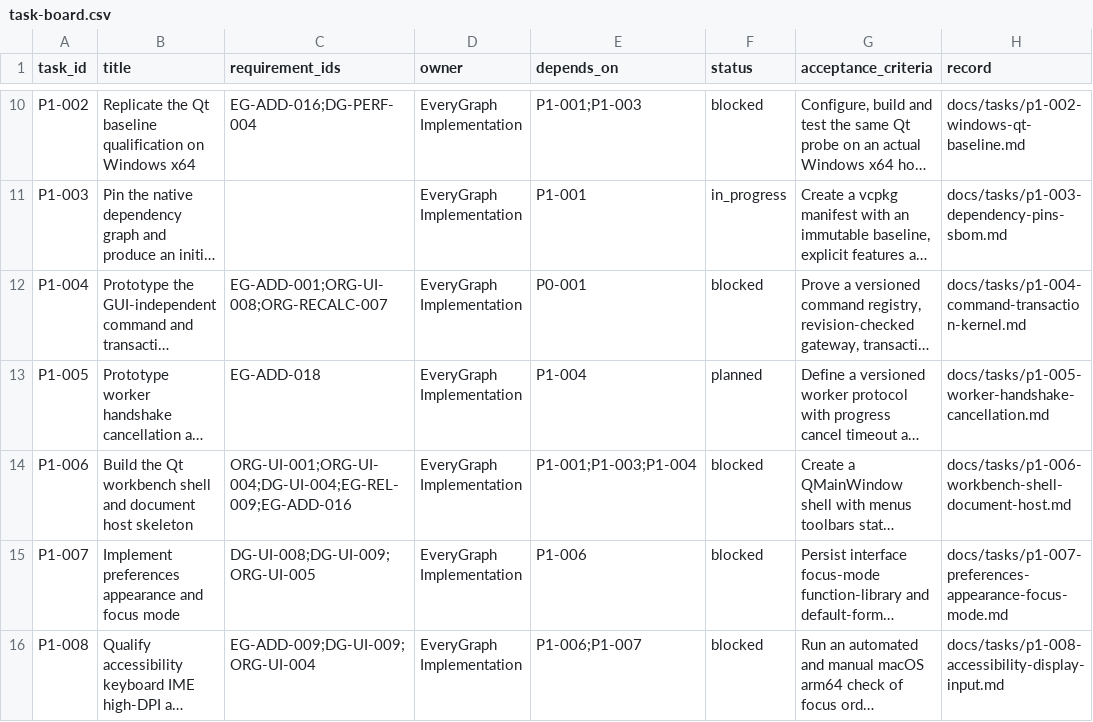
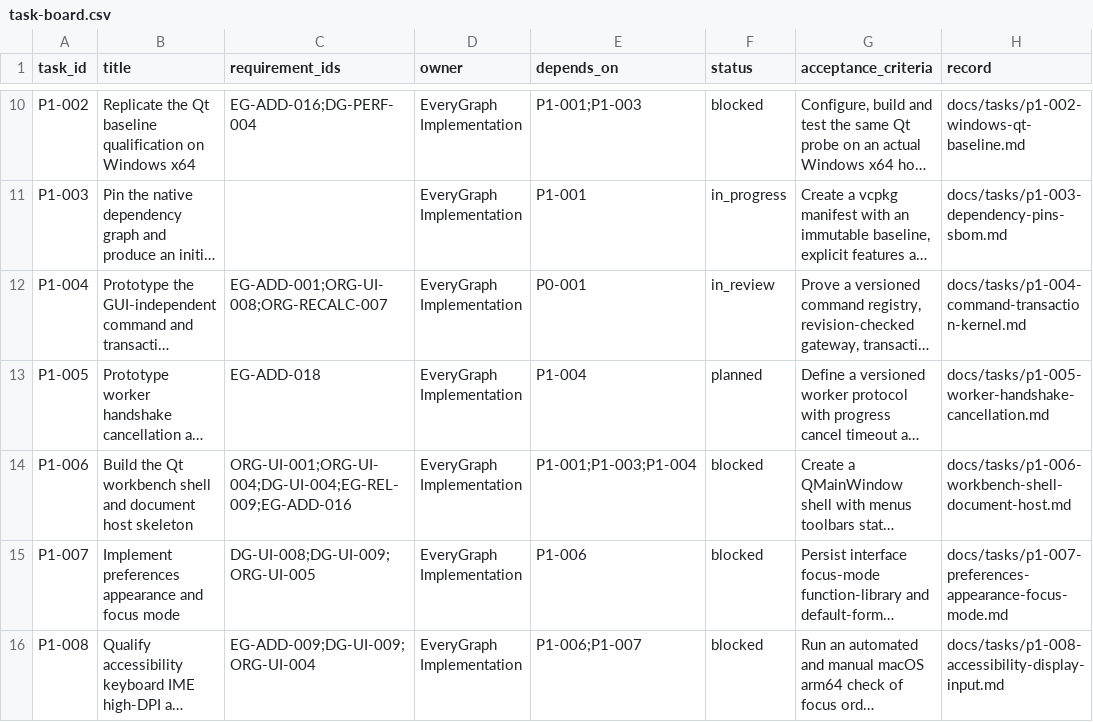
Before and after one commit to Quanxin-Lee/EveryGraph, a CSV file: docs/planning/task-board.csv, drawn as a sheet; only a part is shown, gaps mark what is left out; long unchanged cells end in …; the diff names each change by its address in the sheet, - before the commit and + after, or states it on an @@ line.

Commit message:
docs(p1-004): record green presets and request acceptance

```diff
--- a/docs/planning/task-board.csv
+++ b/docs/planning/task-board.csv
-F12 (status): blocked
+F12 (status): in_review
```
Also changed, not shown: 2 other files.
